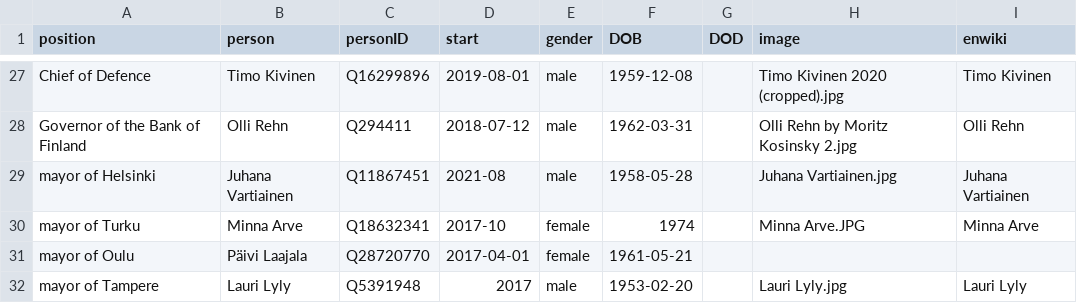
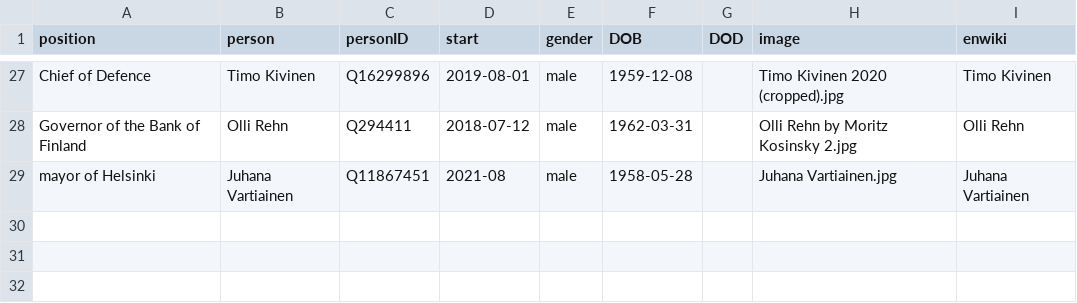
Before and after one commit to every-politician-scrapers/finland-cabinet, a CSV file: html/current.csv, drawn as a sheet; only a part is shown, gaps mark what is left out; the diff names each change by its address in the sheet, - before the commit and + after, or states it on an @@ line.

```diff
--- a/html/current.csv
+++ b/html/current.csv
-row 30: mayor of Turku | Minna Arve | Q18632341 | 2017-10 | female | 1974 |  | Minna Arve.JPG | Minna Arve
-row 31: mayor of Oulu | Päivi Laajala | Q28720770 | 2017-04-01 | female | 1961-05-21
-row 32: mayor of Tampere | Lauri Lyly | Q5391948 | 2017 | male | 1953-02-20 |  | Lauri Lyly.jpg | Lauri Lyly
```
Also changed, not shown: html/holders21.csv, html/positions.csv, 1 other file.
